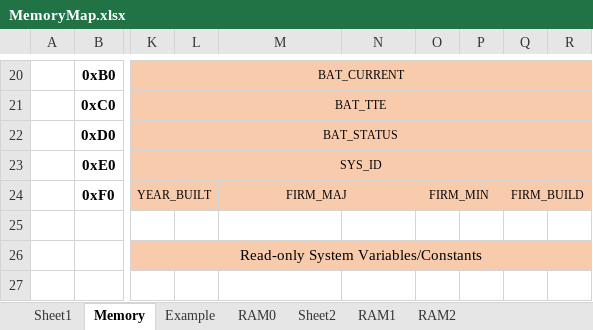
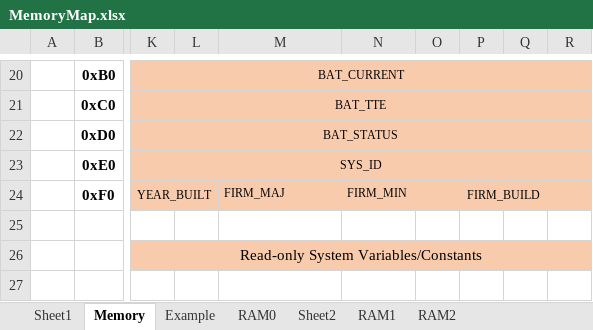
Before and after one commit to NOAA-PMEL/EDD-LCP_PistonDriver, an Excel workbook: Documentation/Memory Map/MemoryMap.xlsx, sheet Memory, drawn as a sheet; only a part is shown, gaps mark what is left out; values as stored, in another font and other column widths than the file's, no borders; the diff names each change by its address in the sheet, - before the commit and + after, or states it on an @@ line.

Commit message:
Fixing struct with single bytes.
Was using lists, but that was bad bad bad.  Now using slice to deal with single, works much better

```diff
--- a/Documentation/Memory Map/MemoryMap.xlsx (sheet Memory)
+++ b/Documentation/Memory Map/MemoryMap.xlsx (sheet Memory)
-M24 alignment: center
+M24 alignment: left
-M24:N24 merged
-N24: (empty)
+N24: FIRM_MIN
-O24: FIRM_MIN
+O24: FIRM_BUILD
-O24:P24 merged
+O24:R24 merged
-Q24: FIRM_BUILD
+Q24: (empty)
-Q24:R24 merged
```
Also changed, not shown: sheet Example, 2 other files.
